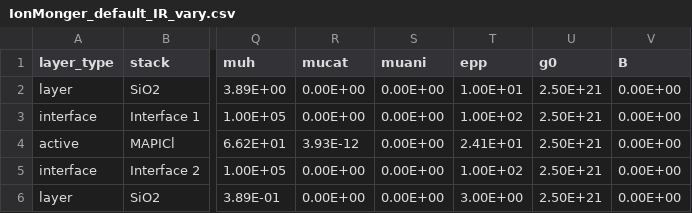
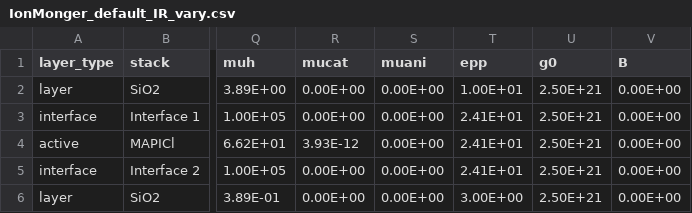
Before and after one commit to barnesgroupICL/Driftfusion, a CSV file: Input_files/IonMonger_default_IR_vary.csv, drawn as a sheet; only a part is shown, gaps mark what is left out; the diff names each change by its address in the sheet, - before the commit and + after, or states it on an @@ line.

```diff
--- a/Input_files/IonMonger_default_IR_vary.csv
+++ b/Input_files/IonMonger_default_IR_vary.csv
-T3 (epp): 1.00E+02
+T3 (epp): 2.41E+01
-T5 (epp): 1.00E+02
+T5 (epp): 2.41E+01
```
Also changed, not shown: 5 other files.
